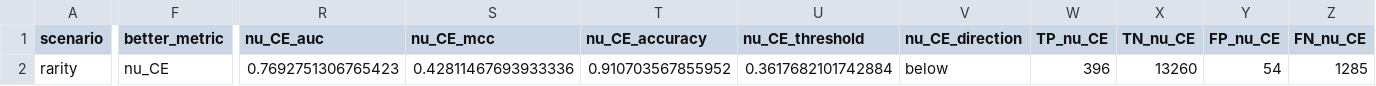
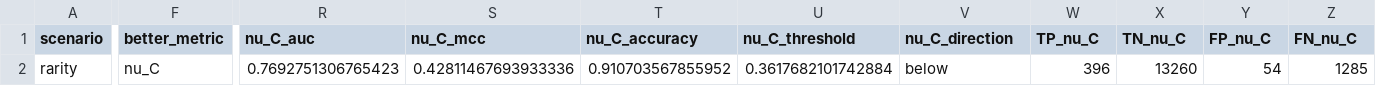
Before and after one commit to Tungdil01/Annual_Plant_Model, a CSV file: csv/classification_metrics_bevertonHolt_rarity.csv, drawn as a sheet; only a part is shown, gaps mark what is left out; the diff names each change by its address in the sheet, - before the commit and + after, or states it on an @@ line.

```diff
--- a/csv/classification_metrics_bevertonHolt_rarity.csv
+++ b/csv/classification_metrics_bevertonHolt_rarity.csv
-R1: nu_CE_auc
+R1: nu_C_auc
-S1: nu_CE_mcc
+S1: nu_C_mcc
-T1: nu_CE_accuracy
+T1: nu_C_accuracy
-U1: nu_CE_threshold
+U1: nu_C_threshold
-V1: nu_CE_direction
+V1: nu_C_direction
-W1: TP_nu_CE
+W1: TP_nu_C
-X1: TN_nu_CE
+X1: TN_nu_C
-Y1: FP_nu_CE
+Y1: FP_nu_C
-Z1: FN_nu_CE
+Z1: FN_nu_C
-F2 (better_metric): nu_CE
+F2 (better_metric): nu_C
```
Also changed, not shown: csv/classification_metrics_ricker_rarity.csv, csv/demographic_stochasticity_results.csv, 47 other files.
